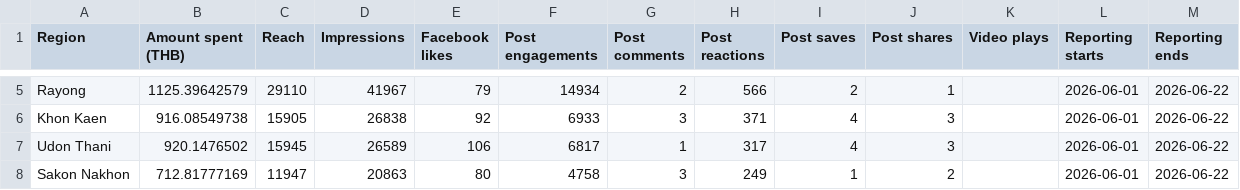
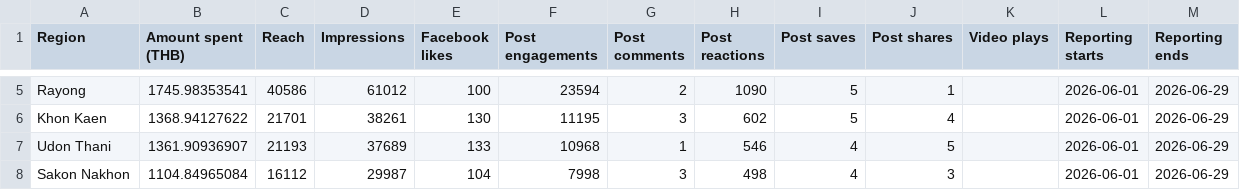
Before and after one commit to hafizyapha-glitch/Hia-Lhom-Facebook, a CSV file: data/region/Region-June.csv, drawn as a sheet; only a part is shown, gaps mark what is left out; the diff covers the shown part only; the diff names each change by its address in the sheet, - before the commit and + after, or states it on an @@ line.

Commit message:
Add files via upload

```diff
--- a/data/region/Region-June.csv
+++ b/data/region/Region-June.csv
-B5 (Amount spent (THB)): 1125.39642579
+B5 (Amount spent (THB)): 1745.98353541
-C5 (Reach): 29110
+C5 (Reach): 40586
-D5 (Impressions): 41967
+D5 (Impressions): 61012
-E5 (Facebook likes): 79
+E5 (Facebook likes): 100
-F5 (Post engagements): 14934
+F5 (Post engagements): 23594
-H5 (Post reactions): 566
+H5 (Post reactions): 1090
-I5 (Post saves): 2
+I5 (Post saves): 5
-M5:M8 (Reporting ends): 2026-06-22
+M5:M8 (Reporting ends): 2026-06-29
-B6 (Amount spent (THB)): 916.08549738
+B6 (Amount spent (THB)): 1368.94127622
-C6 (Reach): 15905
+C6 (Reach): 21701
-D6 (Impressions): 26838
+D6 (Impressions): 38261
-E6 (Facebook likes): 92
+E6 (Facebook likes): 130
-F6 (Post engagements): 6933
+F6 (Post engagements): 11195
-H6 (Post reactions): 371
+H6 (Post reactions): 602
-I6 (Post saves): 4
+I6 (Post saves): 5
-J6 (Post shares): 3
+J6 (Post shares): 4
-B7 (Amount spent (THB)): 920.1476502
+B7 (Amount spent (THB)): 1361.90936907
-C7 (Reach): 15945
+C7 (Reach): 21193
-D7 (Impressions): 26589
+D7 (Impressions): 37689
-E7 (Facebook likes): 106
+E7 (Facebook likes): 133
-F7 (Post engagements): 6817
+F7 (Post engagements): 10968
-H7 (Post reactions): 317
+H7 (Post reactions): 546
-J7 (Post shares): 3
+J7 (Post shares): 5
-B8 (Amount spent (THB)): 712.81777169
+B8 (Amount spent (THB)): 1104.84965084
-C8 (Reach): 11947
+C8 (Reach): 16112
-D8 (Impressions): 20863
+D8 (Impressions): 29987
-E8 (Facebook likes): 80
+E8 (Facebook likes): 104
-F8 (Post engagements): 4758
+F8 (Post engagements): 7998
-H8 (Post reactions): 249
+H8 (Post reactions): 498
-I8 (Post saves): 1
+I8 (Post saves): 4
-J8 (Post shares): 2
+J8 (Post shares): 3
```
Also changed, not shown: 68 edited cells elsewhere in this file.
